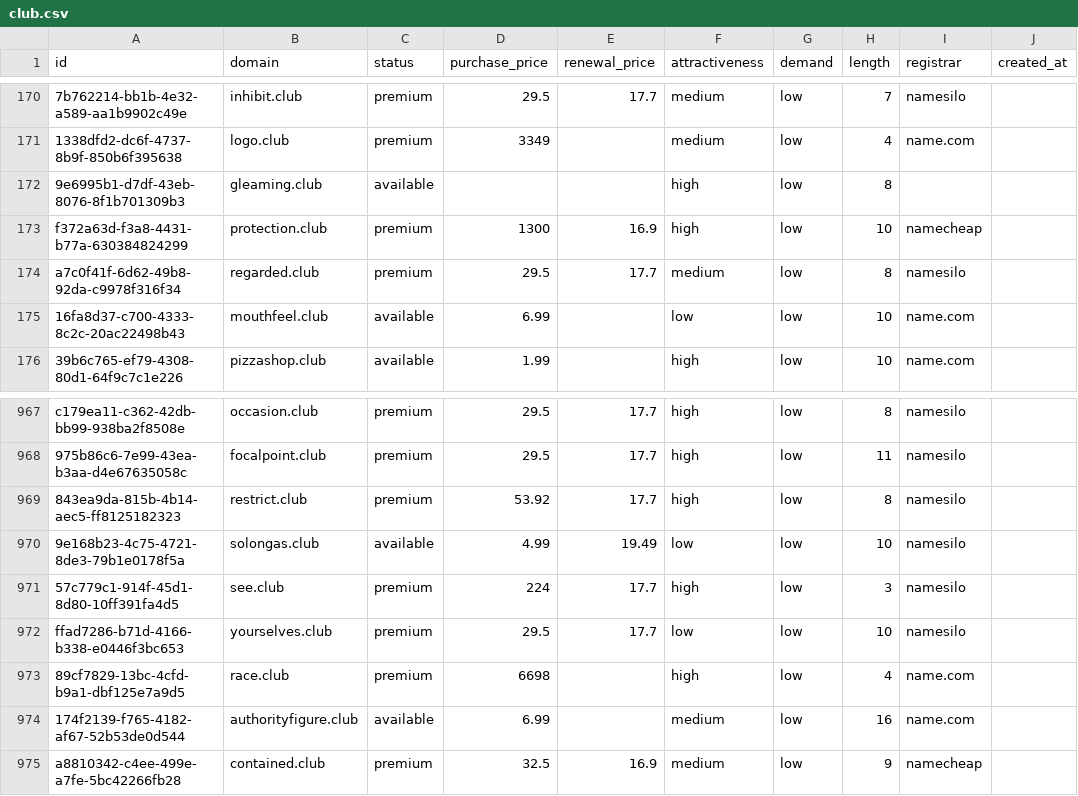
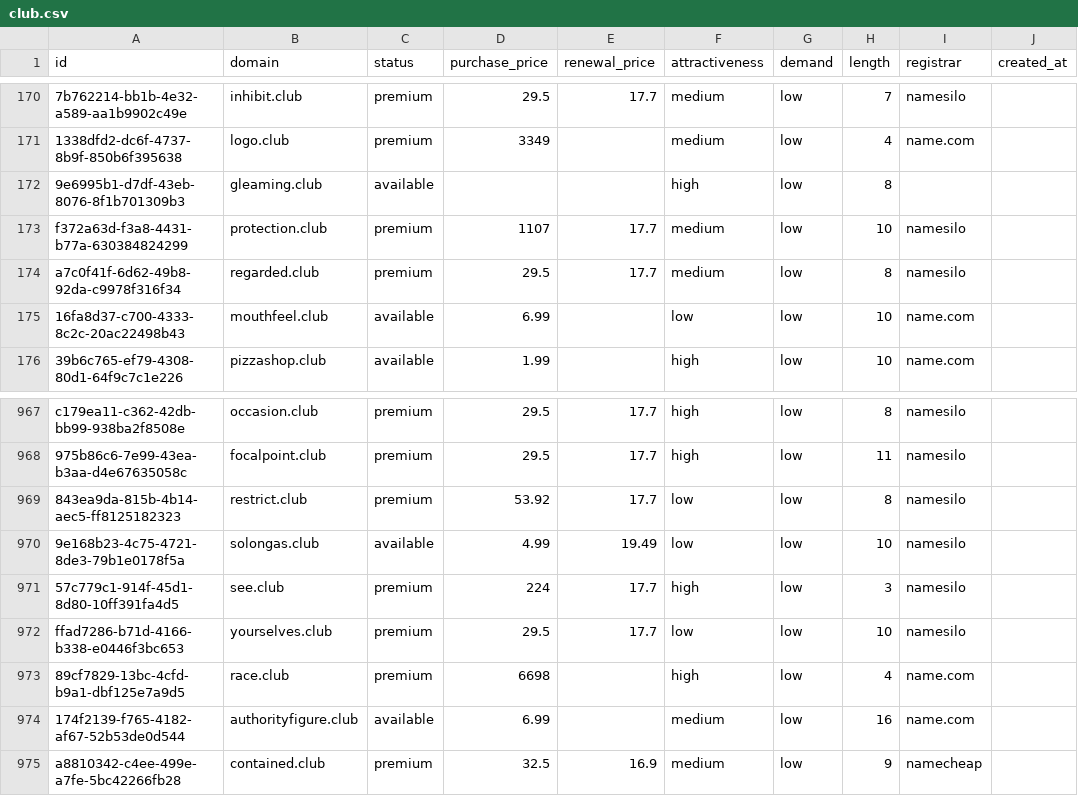
Before and after one commit to UniqueDomains/club-oneword-domains, a CSV file: club.csv, drawn as a sheet; only a part is shown, gaps mark what is left out; the diff names each change by its address in the sheet, - before the commit and + after, or states it on an @@ line.

Commit message:
Domains update

```diff
--- a/club.csv
+++ b/club.csv
-D173 (purchase_price): 1300
+D173 (purchase_price): 1107
-E173 (renewal_price): 16.9
+E173 (renewal_price): 17.7
-F173 (attractiveness): high
+F173 (attractiveness): medium
-I173 (registrar): namecheap
+I173 (registrar): namesilo
-F969 (attractiveness): high
+F969 (attractiveness): low
```
Also changed, not shown: 4 other files.
